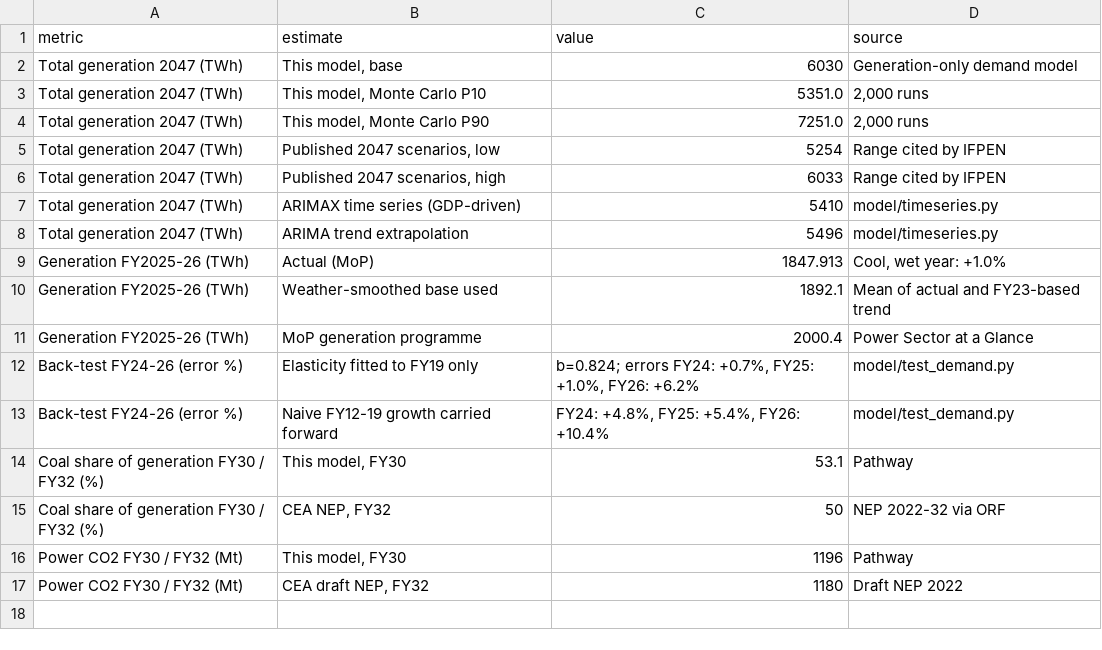
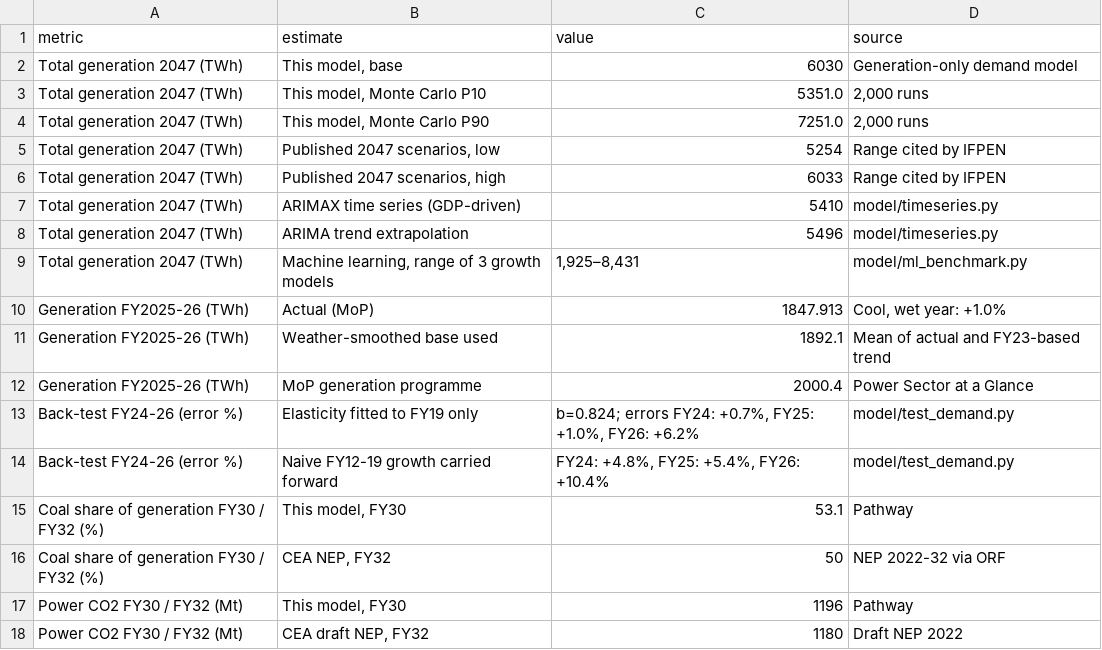
Before and after one commit to Ashish-Manash01/innothon-2047, a CSV file: out/dash/benchmarks.csv, drawn as a sheet.

```diff
--- a/out/dash/benchmarks.csv
+++ b/out/dash/benchmarks.csv
@@ -8,2 +8,3 @@ Total generation 2047 (TWh),ARIMAX time series (GDP-driven),5410,model/timeserie
 Total generation 2047 (TWh),ARIMA trend extrapolation,5496,model/timeseries.py
+Total generation 2047 (TWh),"Machine learning, range of 3 growth models","1,925–8,431",model/ml_benchmark.py
 Generation FY2025-26 (TWh),Actual (MoP),1847.913,"Cool, wet year: +1.0%"
```
Also changed, not shown: out/ts_forecasts.csv, 16 other files.
